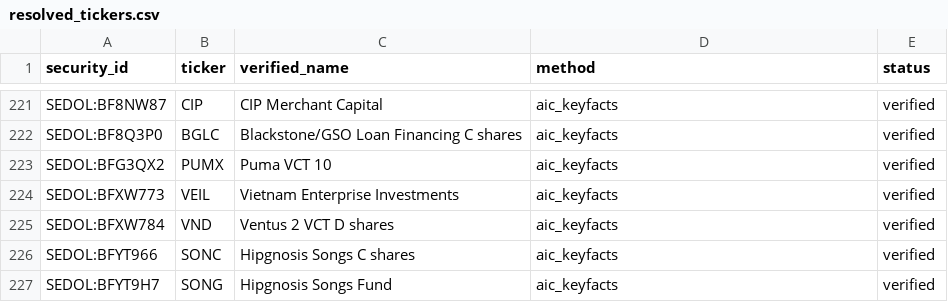
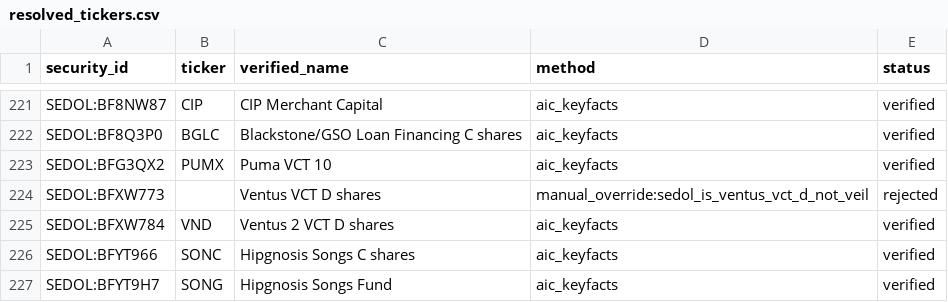
Before and after one commit to hdcapital/cef-research, a CSV file: config/resolved_tickers.csv, drawn as a sheet; only a part is shown, gaps mark what is left out.

```diff
--- a/config/resolved_tickers.csv
+++ b/config/resolved_tickers.csv
@@ -223,3 +223,3 @@ SEDOL:BF8Q3P0,BGLC,Blackstone/GSO Loan Financing C shares,aic_keyfacts,verified
 SEDOL:BFG3QX2,PUMX,Puma VCT 10,aic_keyfacts,verified
-SEDOL:BFXW773,VEIL,Vietnam Enterprise Investments,aic_keyfacts,verified
+SEDOL:BFXW773,,Ventus VCT D shares,manual_override:sedol_is_ventus_vct_d_not_veil,rejected
 SEDOL:BFXW784,VND,Ventus 2 VCT D shares,aic_keyfacts,verified
```
Also changed, not shown: 2 other files.
